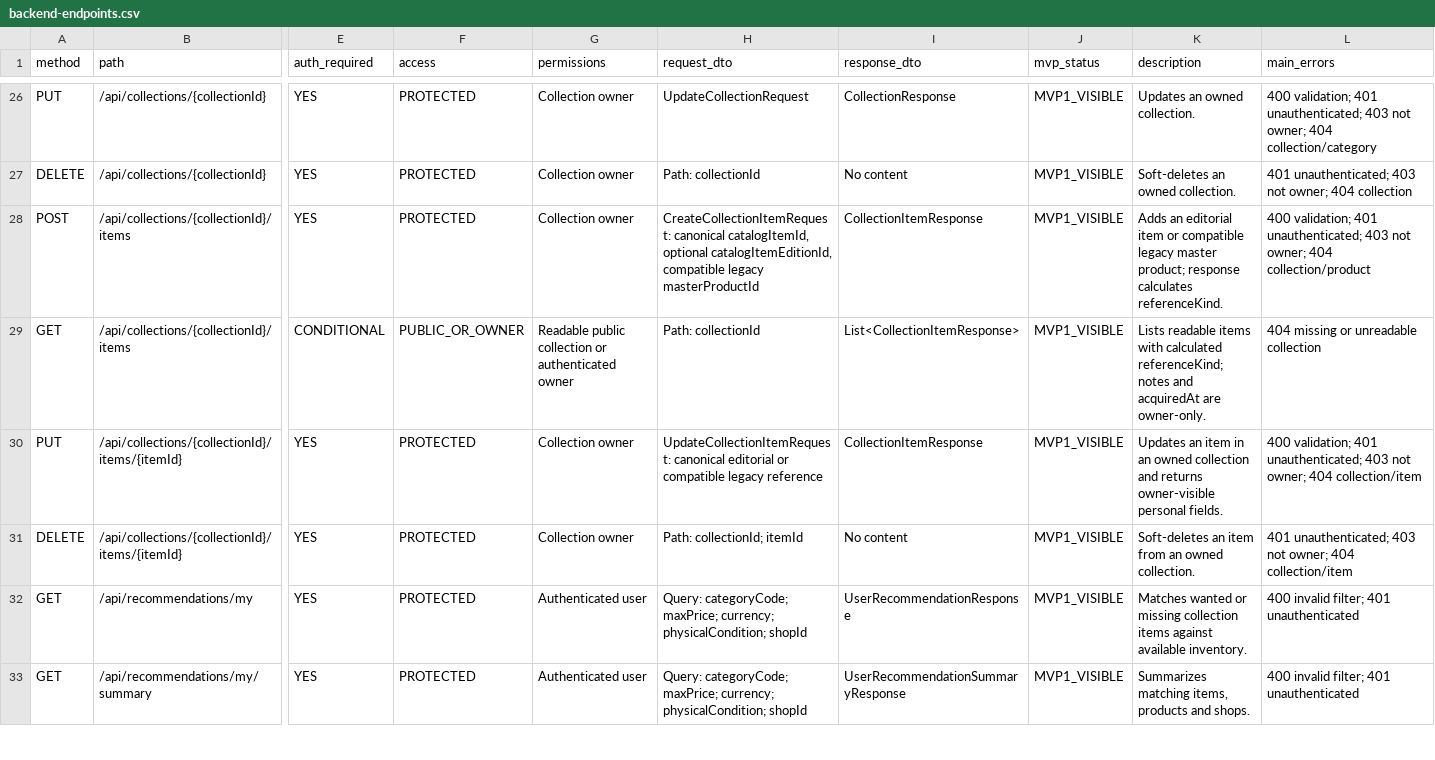
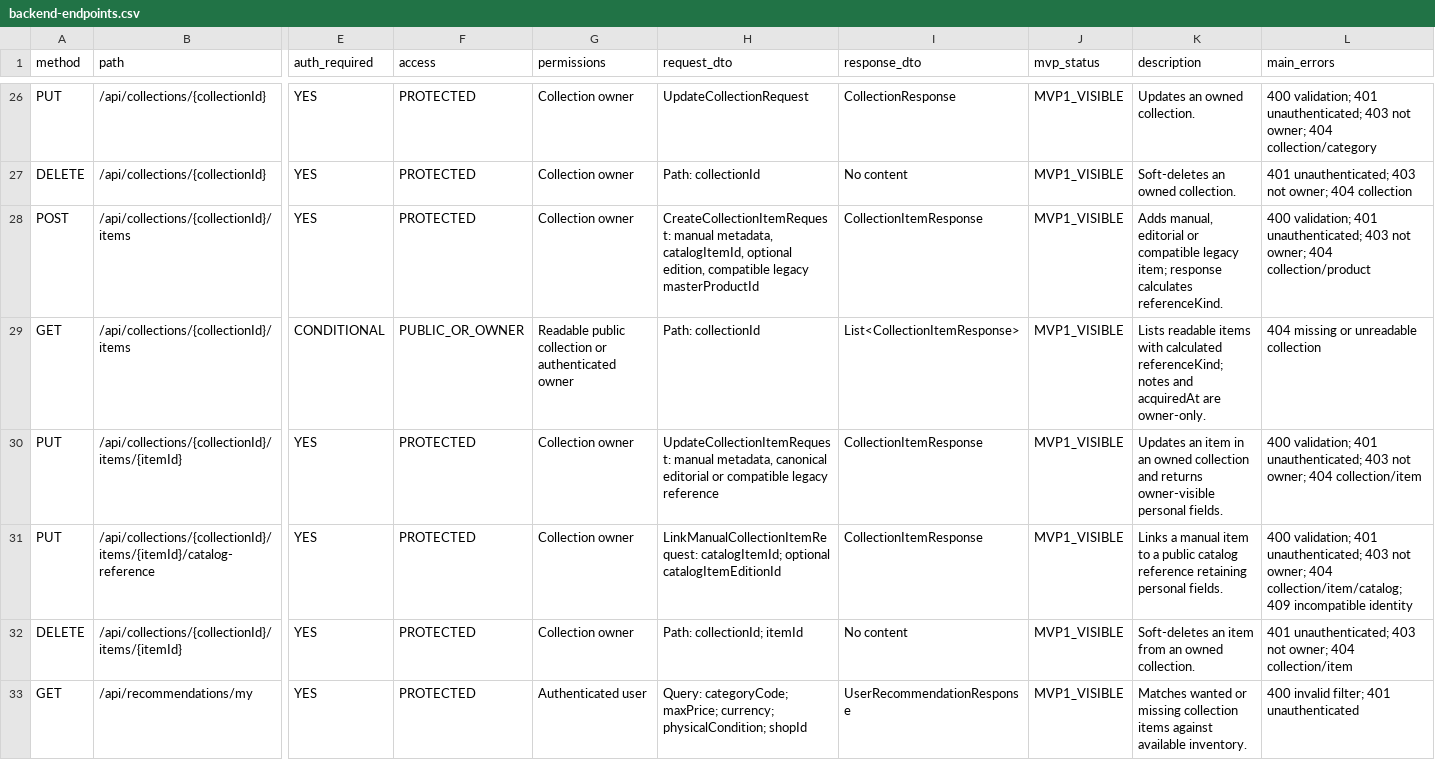
Before and after one commit to AlbertoSoriaCarrillo/collectohub, a CSV file: docs/export/backend-endpoints.csv, drawn as a sheet; only a part is shown, gaps mark what is left out; the shorter side is filled out with more unchanged rows; rows hold the shown columns only; the diff names each change by its address in the sheet, - before the commit and + after, or states it on an @@ line.

Commit message:
feat: link manual collection items to catalog

```diff
--- a/docs/export/backend-endpoints.csv
+++ b/docs/export/backend-endpoints.csv
-H28 (request_dto): CreateCollectionItemRequest: canonical catalogItemId, optional catalogItemEditionId, compatible legacy…
+H28 (request_dto): CreateCollectionItemRequest: manual metadata, catalogItemId, optional edition, compatible legacy…
-K28 (description): Adds an editorial item or compatible legacy master product; response calculates…
+K28 (description): Adds manual, editorial or compatible legacy item; response calculates…
-H30 (request_dto): UpdateCollectionItemRequest: canonical editorial…
+H30 (request_dto): UpdateCollectionItemRequest: manual metadata, canonical editorial…
+row 31: PUT | /api/collections/{collectionId}/items/{itemId}/catalog-reference | YES | PROTECTED | Collection owner | LinkManualCollectionItemRequest: catalogItemId; optional catalogItemEditionId | CollectionItemResponse | MVP1_VISIBLE | Links a manual item to a public catalog reference retaining personal fields. | 400 validation; 401 unauthenticated; 403 not owner; 404 collection/item/catalog; 409 incompatible identity
```
Also changed, not shown: 10 other files.
